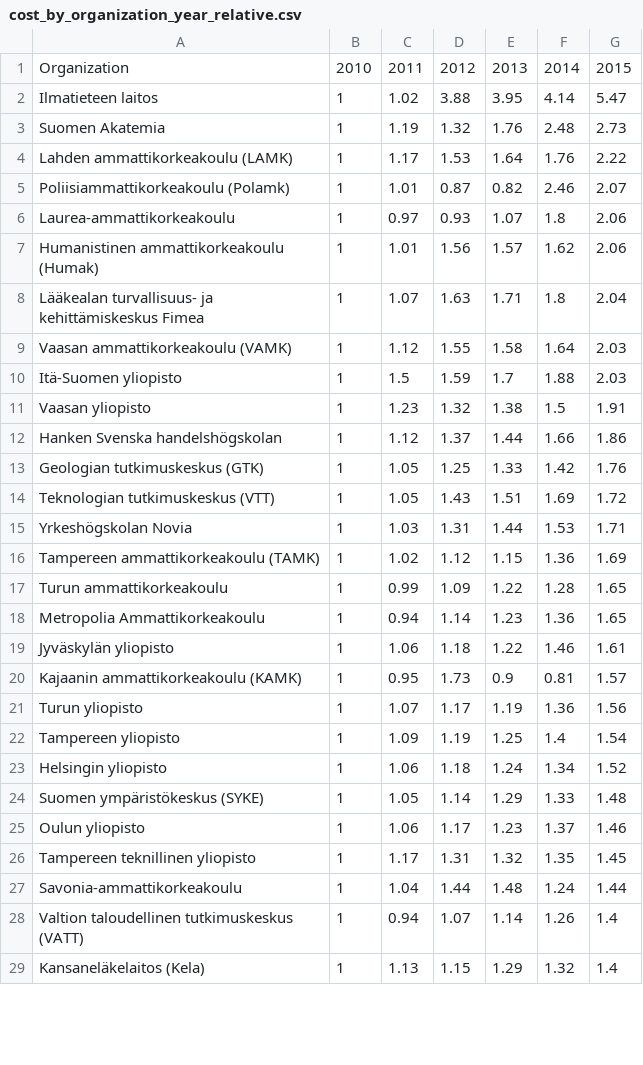
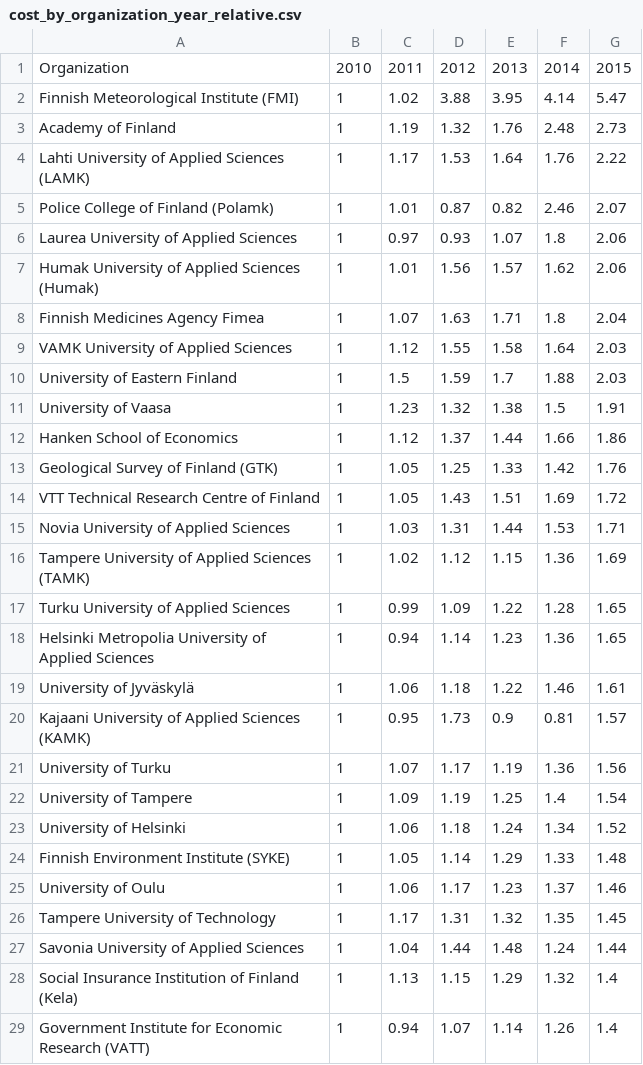
Before and after one commit to rOpenGov/Finland-Subscription-Costs, a CSV file: table/cost_by_organization_year_relative.csv, drawn as a sheet; only a part is shown; the diff covers the shown part only.

```diff
--- a/table/cost_by_organization_year_relative.csv
+++ b/table/cost_by_organization_year_relative.csv
@@ -1,29 +1,29 @@
 Organization,2010,2011,2012,2013,2014,2015
-Ilmatieteen laitos,1,1.02,3.88,3.95,4.14,5.47
-Suomen Akatemia,1,1.19,1.32,1.76,2.48,2.73
-Lahden ammattikorkeakoulu (LAMK),1,1.17,1.53,1.64,1.76,2.22
-Poliisiammattikorkeakoulu (Polamk),1,1.01,0.87,0.82,2.46,2.07
-Laurea-ammattikorkeakoulu,1,0.97,0.93,1.07,1.8,2.06
-Humanistinen ammattikorkeakoulu (Humak),1,1.01,1.56,1.57,1.62,2.06
-Lääkealan turvallisuus- ja kehittämiskeskus Fimea,1,1.07,1.63,1.71,1.8,2.04
-Vaasan ammattikorkeakoulu (VAMK),1,1.12,1.55,1.58,1.64,2.03
-Itä-Suomen yliopisto,1,1.5,1.59,1.7,1.88,2.03
-Vaasan yliopisto,1,1.23,1.32,1.38,1.5,1.91
-Hanken Svenska handelshögskolan,1,1.12,1.37,1.44,1.66,1.86
-Geologian tutkimuskeskus (GTK),1,1.05,1.25,1.33,1.42,1.76
-Teknologian tutkimuskeskus (VTT),1,1.05,1.43,1.51,1.69,1.72
-Yrkeshögskolan Novia,1,1.03,1.31,1.44,1.53,1.71
-Tampereen ammattikorkeakoulu (TAMK),1,1.02,1.12,1.15,1.36,1.69
-Turun ammattikorkeakoulu,1,0.99,1.09,1.22,1.28,1.65
-Metropolia Ammattikorkeakoulu,1,0.94,1.14,1.23,1.36,1.65
-Jyväskylän yliopisto,1,1.06,1.18,1.22,1.46,1.61
-Kajaanin ammattikorkeakoulu (KAMK),1,0.95,1.73,0.9,0.81,1.57
-Turun yliopisto,1,1.07,1.17,1.19,1.36,1.56
-Tampereen yliopisto,1,1.09,1.19,1.25,1.4,1.54
-Helsingin yliopisto,1,1.06,1.18,1.24,1.34,1.52
-Suomen ympäristökeskus (SYKE),1,1.05,1.14,1.29,1.33,1.48
-Oulun yliopisto,1,1.06,1.17,1.23,1.37,1.46
-Tampereen teknillinen yliopisto,1,1.17,1.31,1.32,1.35,1.45
-Savonia-ammattikorkeakoulu,1,1.04,1.44,1.48,1.24,1.44
-Valtion taloudellinen tutkimuskeskus (VATT),1,0.94,1.07,1.14,1.26,1.4
-Kansaneläkelaitos (Kela),1,1.13,1.15,1.29,1.32,1.4
+Finnish Meteorological Institute (FMI),1,1.02,3.88,3.95,4.14,5.47
+Academy of Finland,1,1.19,1.32,1.76,2.48,2.73
+Lahti University of Applied Sciences (LAMK),1,1.17,1.53,1.64,1.76,2.22
+Police College of Finland (Polamk),1,1.01,0.87,0.82,2.46,2.07
+Laurea University of Applied Sciences,1,0.97,0.93,1.07,1.8,2.06
+Humak University of Applied Sciences (Humak),1,1.01,1.56,1.57,1.62,2.06
+Finnish Medicines Agency Fimea,1,1.07,1.63,1.71,1.8,2.04
+VAMK University of Applied Sciences,1,1.12,1.55,1.58,1.64,2.03
+University of Eastern Finland,1,1.5,1.59,1.7,1.88,2.03
+University of Vaasa,1,1.23,1.32,1.38,1.5,1.91
+Hanken School of Economics,1,1.12,1.37,1.44,1.66,1.86
+Geological Survey of Finland (GTK),1,1.05,1.25,1.33,1.42,1.76
+VTT Technical Research Centre of Finland,1,1.05,1.43,1.51,1.69,1.72
+Novia University of Applied Sciences,1,1.03,1.31,1.44,1.53,1.71
+Tampere University of Applied Sciences (TAMK),1,1.02,1.12,1.15,1.36,1.69
+Turku University of Applied Sciences,1,0.99,1.09,1.22,1.28,1.65
+Helsinki Metropolia University of Applied Sciences,1,0.94,1.14,1.23,1.36,1.65
+University of Jyväskylä,1,1.06,1.18,1.22,1.46,1.61
+Kajaani University of Applied Sciences (KAMK),1,0.95,1.73,0.9,0.81,1.57
+University of Turku,1,1.07,1.17,1.19,1.36,1.56
+University of Tampere,1,1.09,1.19,1.25,1.4,1.54
+University of Helsinki,1,1.06,1.18,1.24,1.34,1.52
+Finnish Environment Institute (SYKE),1,1.05,1.14,1.29,1.33,1.48
+University of Oulu,1,1.06,1.17,1.23,1.37,1.46
+Tampere University of Technology,1,1.17,1.31,1.32,1.35,1.45
+Savonia University of Applied Sciences,1,1.04,1.44,1.48,1.24,1.44
+Social Insurance Institution of Finland (Kela),1,1.13,1.15,1.29,1.32,1.4
+Government Institute for Economic Research (VATT),1,0.94,1.07,1.14,1.26,1.4
```
Also changed, not shown: 1 added row, 1 removed row and 22 edited cells elsewhere in this file, table/cost_by_category.csv, table/cost_by_organization_year.csv, 7 other files.
